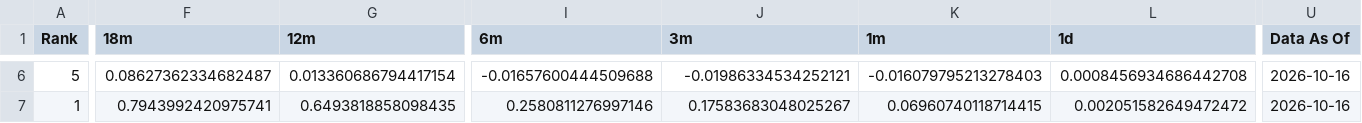
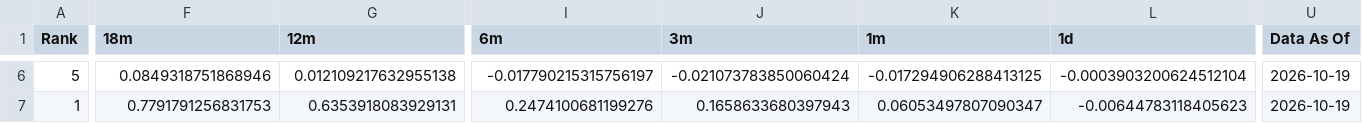
Before and after one commit to DarkMoonv1/NEFTy, a CSV file: Survivor_LATEST.csv, drawn as a sheet; only a part is shown, gaps mark what is left out; the diff covers the shown part only; the diff names each change by its address in the sheet, - before the commit and + after, or states it on an @@ line.

```diff
--- a/Survivor_LATEST.csv
+++ b/Survivor_LATEST.csv
-F6 (18m): 0.08627362334682487
+F6 (18m): 0.0849318751868946
-G6 (12m): 0.013360686794417154
+G6 (12m): 0.012109217632955138
-I6 (6m): -0.01657600444509688
+I6 (6m): -0.017790215315756197
-J6 (3m): -0.01986334534252121
+J6 (3m): -0.021073783850060424
-K6 (1m): -0.016079795213278403
+K6 (1m): -0.017294906288413125
-L6 (1d): 0.0008456934686442708
+L6 (1d): -0.0003903200624512104
-U6:U7 (Data As Of): 2026-10-16
+U6:U7 (Data As Of): 2026-10-19
-F7 (18m): 0.7943992420975741
+F7 (18m): 0.7791791256831753
-G7 (12m): 0.6493818858098435
+G7 (12m): 0.6353918083929131
-I7 (6m): 0.2580811276997146
+I7 (6m): 0.2474100681199276
-J7 (3m): 0.17583683048025267
+J7 (3m): 0.1658633680397943
-K7 (1m): 0.06960740118714415
+K7 (1m): 0.06053497807090347
-L7 (1d): 0.002051582649472472
+L7 (1d): -0.00644783118405623
```
Also changed, not shown: 115 edited cells elsewhere in this file.
